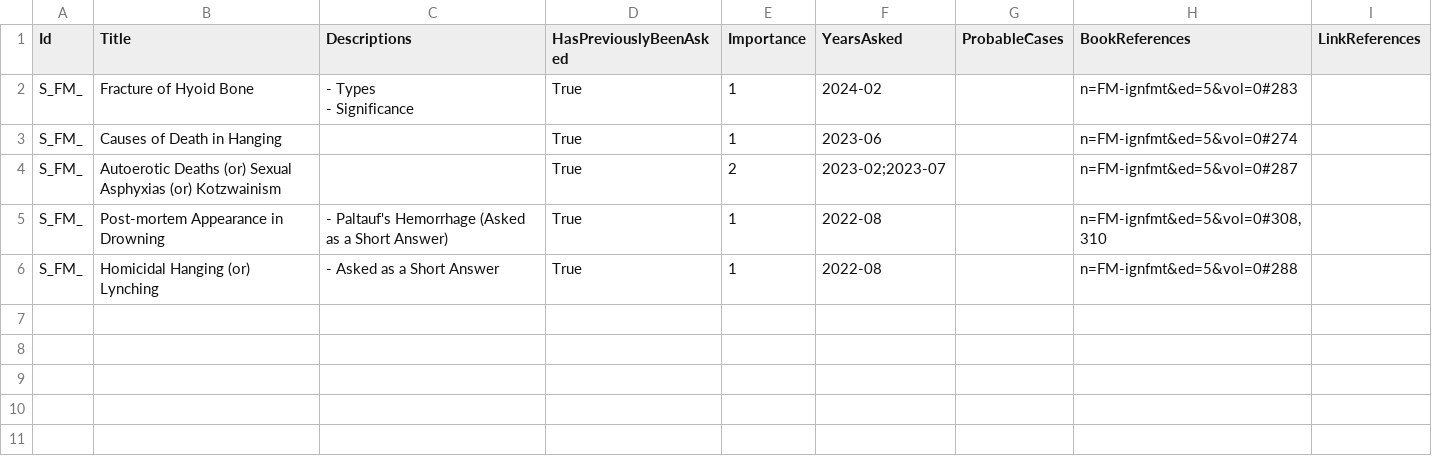
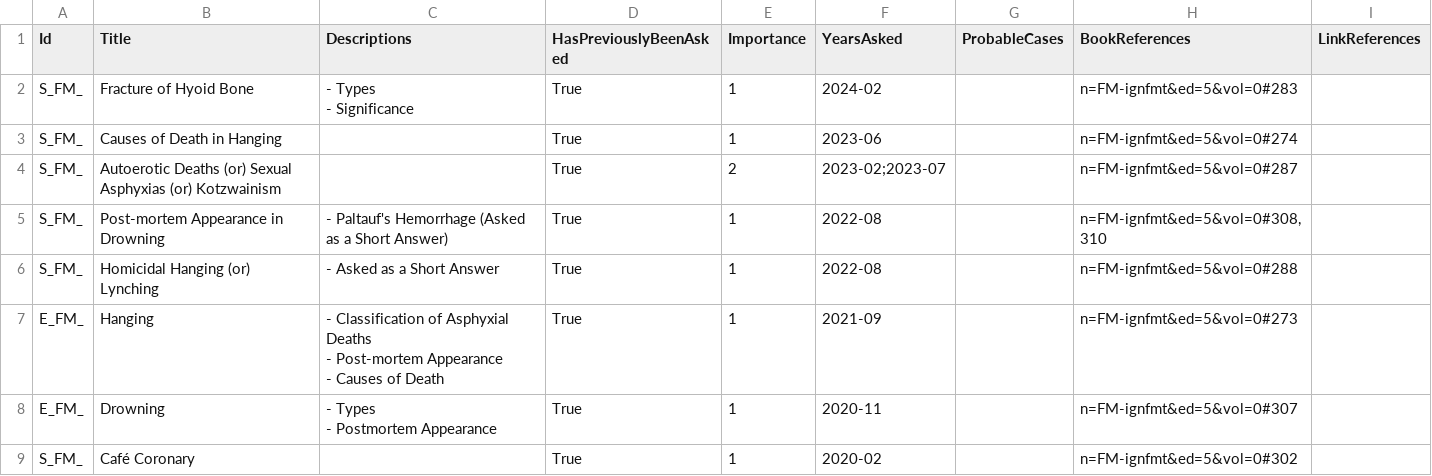
Before and after one commit to symptum/Symptum.Data, a CSV file: src/Symptum.Data/Subjects/Forensic Medicine/Question Bank/Paper 0/Asphyxial Death.csv, drawn as a sheet.

```diff
--- a/src/Symptum.Data/Subjects/Forensic Medicine/Question Bank/Paper 0/Asphyxial Death.csv
+++ b/src/Symptum.Data/Subjects/Forensic Medicine/Question Bank/Paper 0/Asphyxial Death.csv
@@ -7 +7,7 @@ S_FM_,Post-mortem Appearance in Drowning,- Paltauf's Hemorrhage (Asked as a Shor
 S_FM_,Homicidal Hanging (or) Lynching,- Asked as a Short Answer,True,1,2022-08,,n=FM-ignfmt&ed=5&vol=0#288,
+E_FM_,Hanging,"- Classification of Asphyxial Deaths
+- Post-mortem Appearance
+- Causes of Death",True,1,2021-09,,n=FM-ignfmt&ed=5&vol=0#273,
+E_FM_,Drowning,"- Types
+- Postmortem Appearance",True,1,2020-11,,n=FM-ignfmt&ed=5&vol=0#307,
+S_FM_,Café Coronary,,True,1,2020-02,,n=FM-ignfmt&ed=5&vol=0#302,
```
Also changed, not shown: src/Symptum.Data/Subjects/Forensic Medicine/Question Bank/Paper 0/Abortion and Infant Deaths.csv, src/Symptum.Data/Subjects/Forensic Medicine/Question Bank/Paper 0/Legal Procedures.csv, 12 other files.
